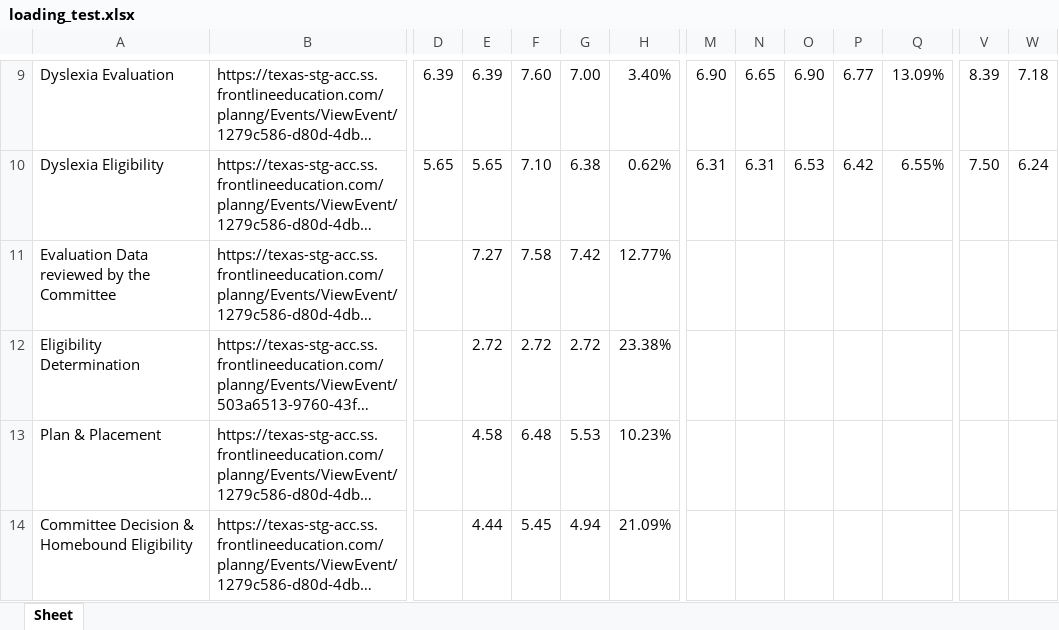
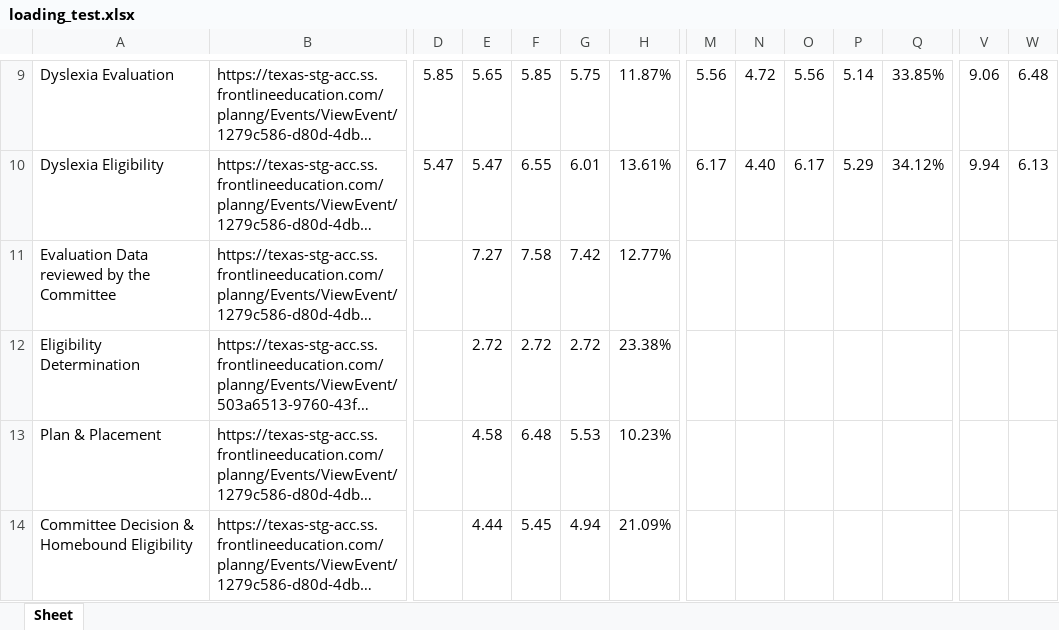
Before and after one commit to leoshum/FL_Python_Scripts, an Excel workbook: frontline-website-load-time-script/loading_test.xlsx, sheet Sheet, drawn as a sheet; only a part is shown, gaps mark what is left out; long unchanged cells end in …; values as stored, in another font and other column widths than the file's, no cell formats; the diff covers the shown part only; the diff names each change by its address in the sheet, - before the commit and + after, or states it on an @@ line.

```diff
--- a/frontline-website-load-time-script/loading_test.xlsx (sheet Sheet)
+++ b/frontline-website-load-time-script/loading_test.xlsx (sheet Sheet)
-D9: 6.39
+D9: 5.85
-E9: 6.39
+E9: 5.65
-F9: 7.60
+F9: 5.85
-G9: 7.00
+G9: 5.75
-H9: 3.40%
+H9: 11.87%
-M9: 6.90
+M9: 5.56
-N9: 6.65
+N9: 4.72
-O9: 6.90
+O9: 5.56
-P9: 6.77
+P9: 5.14
-Q9: 13.09%
+Q9: 33.85%
-V9: 8.39
+V9: 9.06
-W9: 7.18
+W9: 6.48
-D10: 5.65
+D10: 5.47
-E10: 5.65
+E10: 5.47
-F10: 7.10
+F10: 6.55
-G10: 6.38
+G10: 6.01
-H10: 0.62%
+H10: 13.61%
-M10: 6.31
+M10: 6.17
-N10: 6.31
+N10: 4.40
-O10: 6.53
+O10: 6.17
-P10: 6.42
+P10: 5.29
-Q10: 6.55%
+Q10: 34.12%
-V10: 7.50
+V10: 9.94
-W10: 6.24
+W10: 6.13
```
Also changed, not shown: 3 added rows, 3 removed rows and 41 edited cells elsewhere in this sheet, cell formats, 3 other files.
